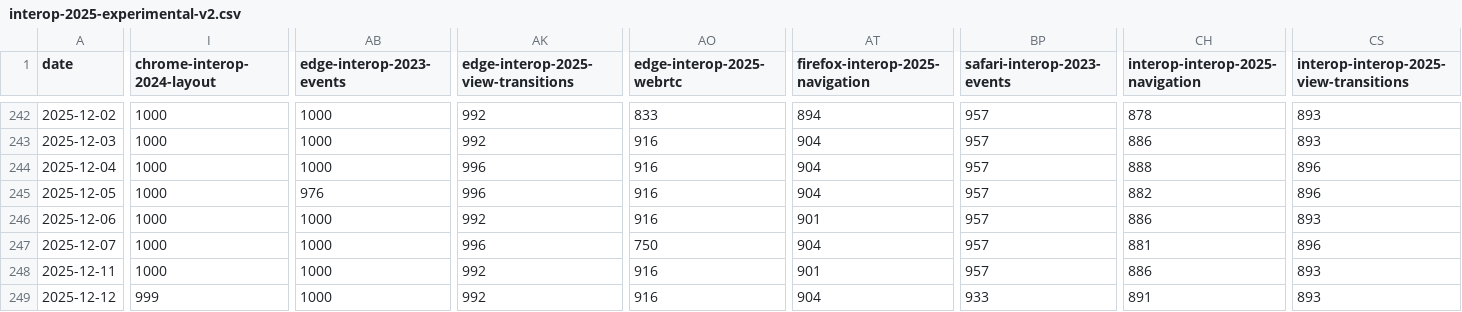
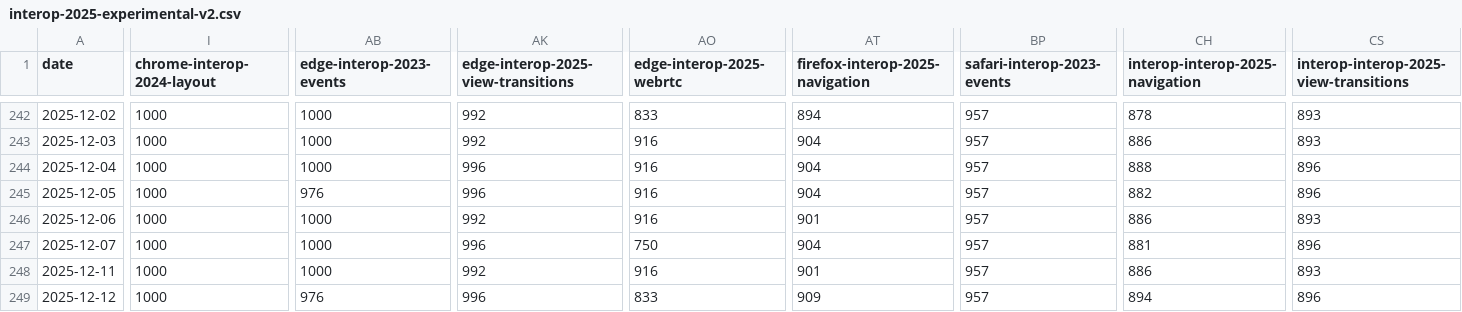
Before and after one commit to cauut121997-create/results-analysis, a CSV file: data/interop-2025/interop-2025-experimental-v2.csv, drawn as a sheet; only a part is shown, gaps mark what is left out; the diff covers the shown part only; the diff names each change by its address in the sheet, - before the commit and + after, or states it on an @@ line.

```diff
--- a/data/interop-2025/interop-2025-experimental-v2.csv
+++ b/data/interop-2025/interop-2025-experimental-v2.csv
-I249 (chrome-interop-2024-layout): 999
+I249 (chrome-interop-2024-layout): 1000
-AB249 (edge-interop-2023-events): 1000
+AB249 (edge-interop-2023-events): 976
-AK249: 992
+AK249: 996
-AO249 (edge-interop-2025-webrtc): 916
+AO249 (edge-interop-2025-webrtc): 833
-AT249 (firefox-interop-2025-navigation): 904
+AT249 (firefox-interop-2025-navigation): 909
-BP249 (safari-interop-2023-events): 933
+BP249 (safari-interop-2023-events): 957
-CH249 (interop-interop-2025-navigation): 891
+CH249 (interop-interop-2025-navigation): 894
-CS249: 893
+CS249: 896
```
Also changed, not shown: 1 edited cell elsewhere in this file, data/experimental-browser-specific-failures.csv.
